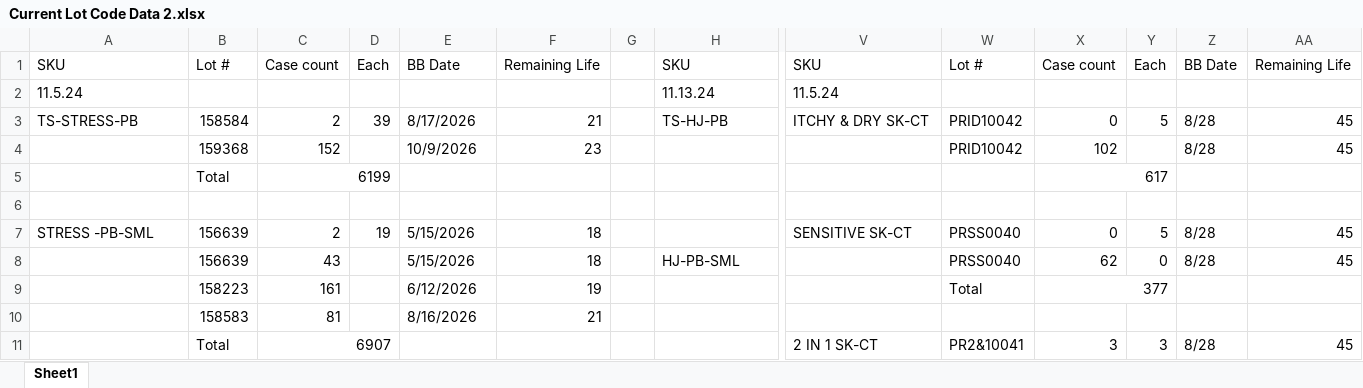
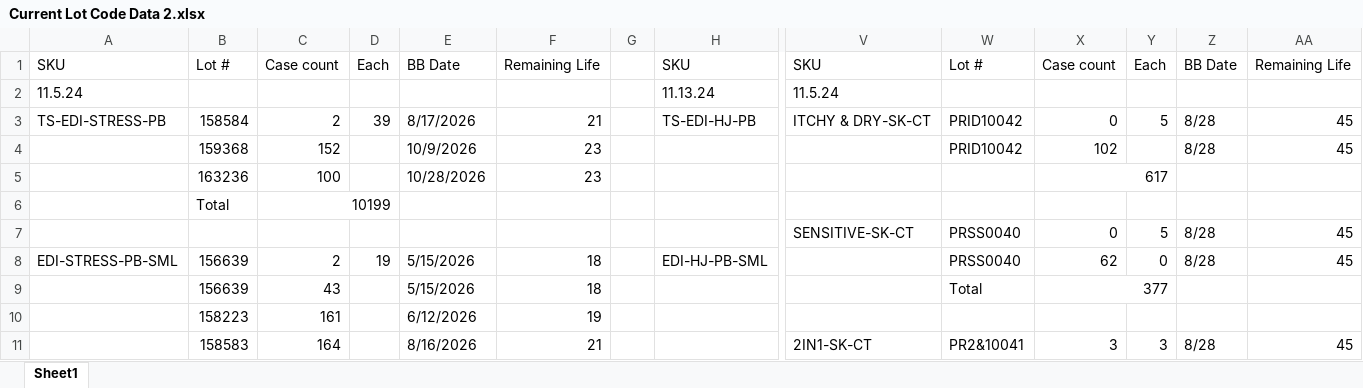
Before and after one commit to Gabsesq/RetailWork, an Excel workbook: Current Lot Code Data 2.xlsx, sheet Sheet1, drawn as a sheet; only a part is shown, gaps mark what is left out; values as stored, in another font and other column widths than the file's, no cell formats; removed rows and columns are numbered as before the commit, all else as after; rows hold the shown columns only; the diff covers the shown part only; the diff names each change by its address in the sheet, - before the commit and + after, or states it on an @@ line.

Commit message:
getting rid of ExcelSKU for speed

```diff
--- a/Current Lot Code Data 2.xlsx (sheet Sheet1)
+++ b/Current Lot Code Data 2.xlsx (sheet Sheet1)
-A3: TS-STRESS-PB
+A3: TS-EDI-STRESS-PB
-H3: TS-HJ-PB
+H3: TS-EDI-HJ-PB
-V3: ITCHY & DRY SK-CT
+V3: ITCHY & DRY-SK-CT
-B5: Total
+B5: 163236
-C5: 6199
+C5: 100
-C5:D5 merged
-E5: (empty)
+E5: 10/28/2026
-F5: (empty)
+F5: 23
-B6: (empty)
+B6: Total
-C6: (empty)
+C6: 10199
+C6:D6 merged
-row 7: STRESS -PB-SML | 156639 | 2 | 19 | 5/15/2026 | 18 |  |  | SENSITIVE SK-CT | PRSS0040 | 0 | 5 | 8/28 | 45
+row 7:  |  |  |  |  |  |  |  | SENSITIVE-SK-CT | PRSS0040 | 0 | 5 | 8/28 | 45
-A8: (empty)
+A8: EDI-STRESS-PB-SML
-C8: 43
+C8: 2
-D8: (empty)
+D8: 19
-H8: HJ-PB-SML
+H8: EDI-HJ-PB-SML
-B9: 158223
+B9: 156639
-C9: 161
+C9: 43
-E9: 6/12/2026
+E9: 5/15/2026
-F9: 19
+F9: 18
-B10: 158583
+B10: 158223
-C10: 81
+C10: 161
-E10: 8/16/2026
+E10: 6/12/2026
-F10: 21
+F10: 19
-B11: Total
+B11: 158583
-C11: 6907
+C11: 164
-C11:D11 merged
-E11: (empty)
+E11: 8/16/2026
-F11: (empty)
+F11: 21
-V11: 2 IN 1 SK-CT
+V11: 2IN1-SK-CT
```
Also changed, not shown: 18 added rows, 15 removed rows, 127 edited cells and merged cells elsewhere in this sheet, cell formats, formulas that keep their value, 1 other file.
